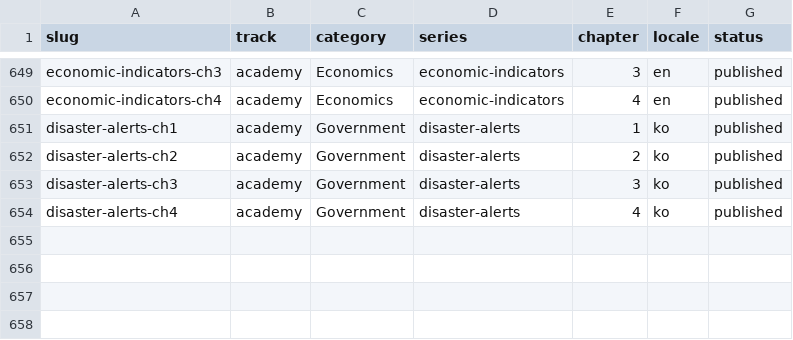
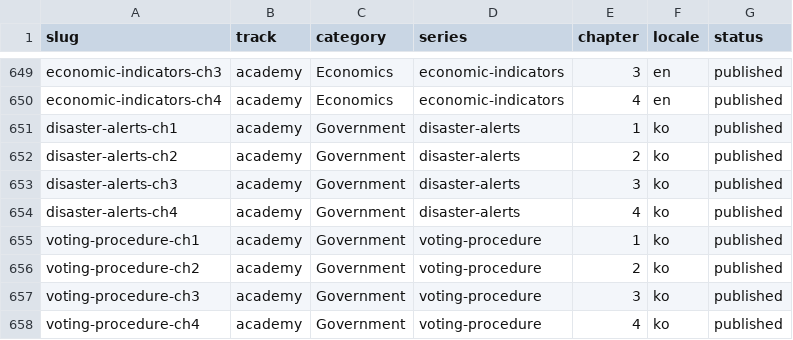
Before and after one commit to yuli3/wiki-oiyo, a CSV file: data/catalog/content-inventory.master.csv, drawn as a sheet; only a part is shown, gaps mark what is left out; the diff names each change by its address in the sheet, - before the commit and + after, or states it on an @@ line.

```diff
--- a/data/catalog/content-inventory.master.csv
+++ b/data/catalog/content-inventory.master.csv
+row 655: voting-procedure-ch1 | academy | Government | voting-procedure | 1 | ko | published
+row 656: voting-procedure-ch2 | academy | Government | voting-procedure | 2 | ko | published
+row 657: voting-procedure-ch3 | academy | Government | voting-procedure | 3 | ko | published
+row 658: voting-procedure-ch4 | academy | Government | voting-procedure | 4 | ko | published
```
Also changed, not shown: 4 other files.
